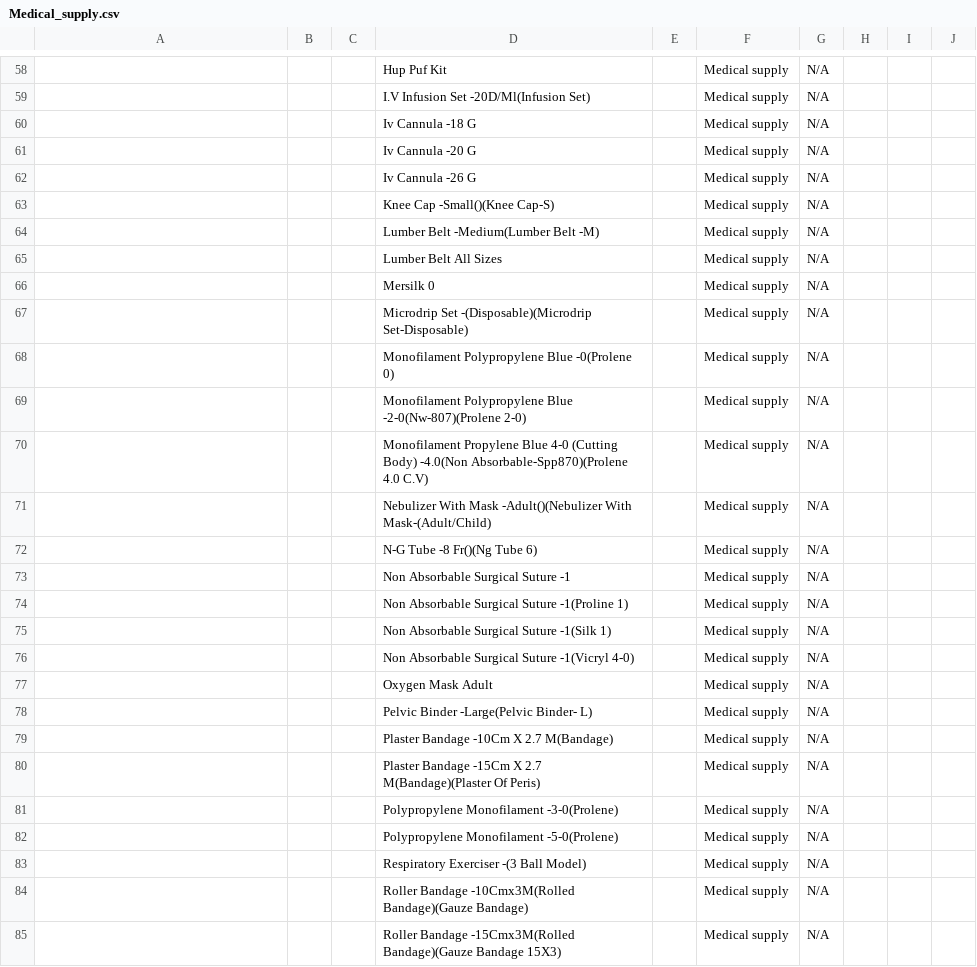
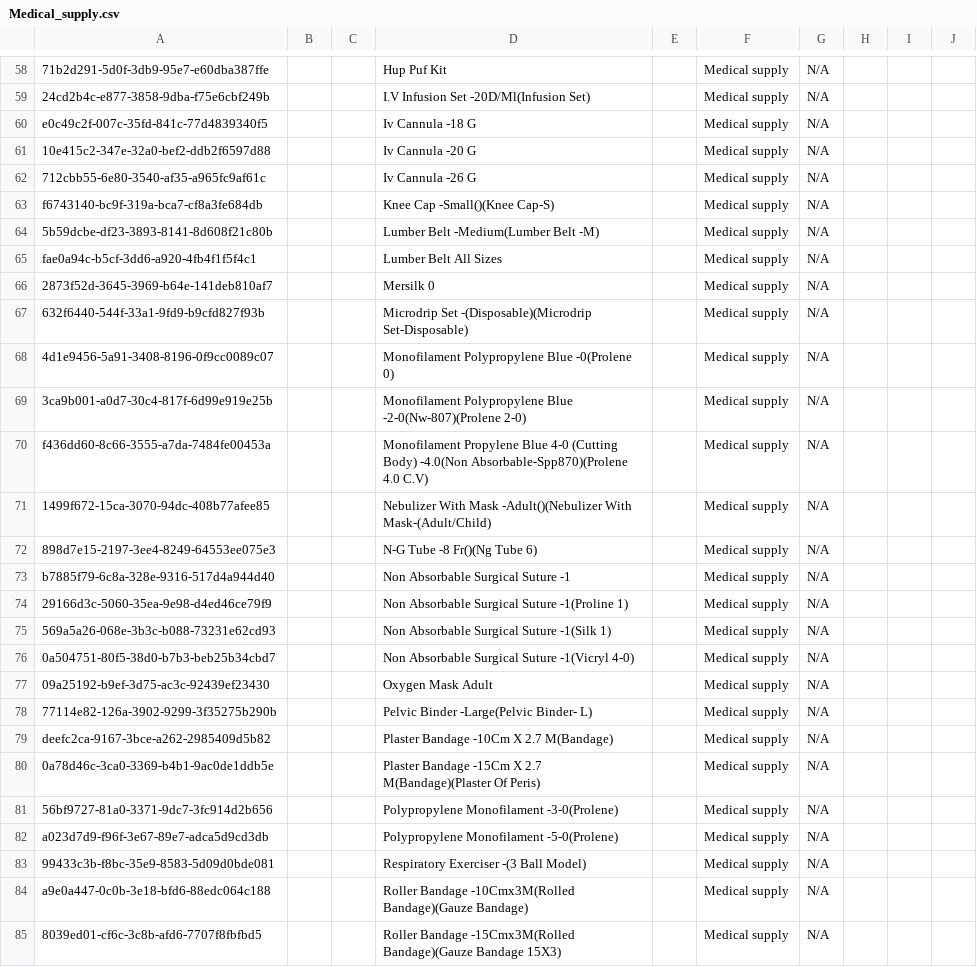
Before and after one commit to NidanHIS/openmrs-content-referenceapplication-demo, a CSV file: configuration/concepts/referenceapplication-demo/Medical_supply.csv, drawn as a sheet; only a part is shown, gaps mark what is left out; the diff covers the shown part only; the diff names each change by its address in the sheet, - before the commit and + after, or states it on an @@ line.

```diff
--- a/configuration/concepts/referenceapplication-demo/Medical_supply.csv
+++ b/configuration/concepts/referenceapplication-demo/Medical_supply.csv
-A58: (empty)
+A58: 71b2d291-5d0f-3db9-95e7-e60dba387ffe
-A59: (empty)
+A59: 24cd2b4c-e877-3858-9dba-f75e6cbf249b
-A60: (empty)
+A60: e0c49c2f-007c-35fd-841c-77d4839340f5
-A61: (empty)
+A61: 10e415c2-347e-32a0-bef2-ddb2f6597d88
-A62: (empty)
+A62: 712cbb55-6e80-3540-af35-a965fc9af61c
-A63: (empty)
+A63: f6743140-bc9f-319a-bca7-cf8a3fe684db
-A64: (empty)
+A64: 5b59dcbe-df23-3893-8141-8d608f21c80b
-A65: (empty)
+A65: fae0a94c-b5cf-3dd6-a920-4fb4f1f5f4c1
-A66: (empty)
+A66: 2873f52d-3645-3969-b64e-141deb810af7
-A67: (empty)
+A67: 632f6440-544f-33a1-9fd9-b9cfd827f93b
-A68: (empty)
+A68: 4d1e9456-5a91-3408-8196-0f9cc0089c07
-A69: (empty)
+A69: 3ca9b001-a0d7-30c4-817f-6d99e919e25b
-A70: (empty)
+A70: f436dd60-8c66-3555-a7da-7484fe00453a
-A71: (empty)
+A71: 1499f672-15ca-3070-94dc-408b77afee85
-A72: (empty)
+A72: 898d7e15-2197-3ee4-8249-64553ee075e3
-A73: (empty)
+A73: b7885f79-6c8a-328e-9316-517d4a944d40
-A74: (empty)
+A74: 29166d3c-5060-35ea-9e98-d4ed46ce79f9
-A75: (empty)
+A75: 569a5a26-068e-3b3c-b088-73231e62cd93
-A76: (empty)
+A76: 0a504751-80f5-38d0-b7b3-beb25b34cbd7
-A77: (empty)
+A77: 09a25192-b9ef-3d75-ac3c-92439ef23430
-A78: (empty)
+A78: 77114e82-126a-3902-9299-3f35275b290b
-A79: (empty)
+A79: deefc2ca-9167-3bce-a262-2985409d5b82
-A80: (empty)
+A80: 0a78d46c-3ca0-3369-b4b1-9ac0de1ddb5e
-A81: (empty)
+A81: 56bf9727-81a0-3371-9dc7-3fc914d2b656
-A82: (empty)
+A82: a023d7d9-f96f-3e67-89e7-adca5d9cd3db
-A83: (empty)
+A83: 99433c3b-f8bc-35e9-8583-5d09d0bde081
-A84: (empty)
+A84: a9e0a447-0c0b-3e18-bfd6-88edc064c188
-A85: (empty)
+A85: 8039ed01-cf6c-3c8b-afd6-7707f8fbfbd5
```
Also changed, not shown: 87 edited cells elsewhere in this file.
